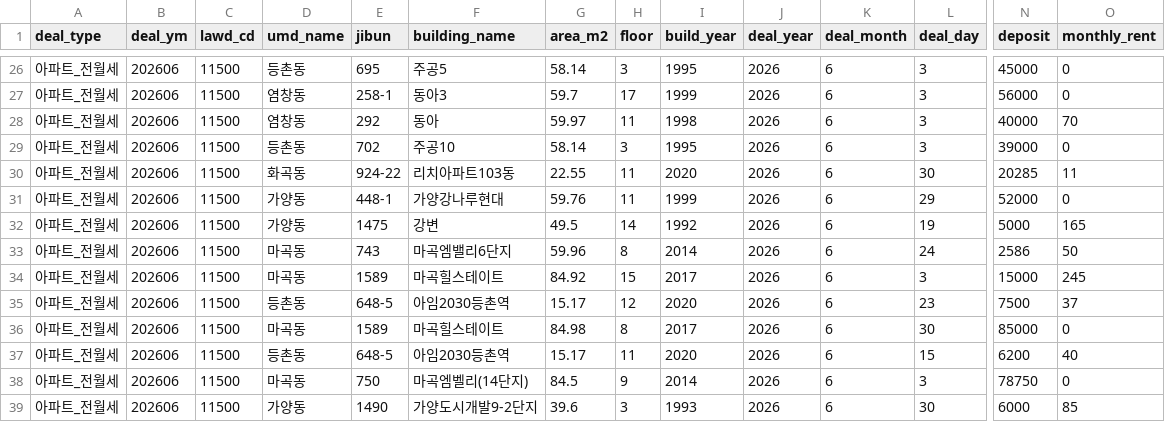
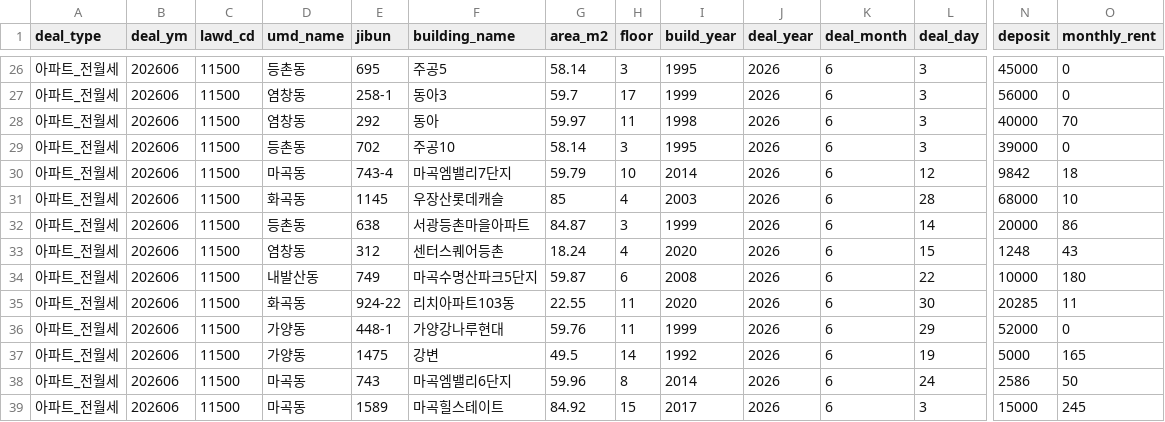
Before and after one commit to arttoy61-png/rent-check, a CSV file: automation/data/cache/v3_아파트_전월세_11500_202606.csv, drawn as a sheet; only a part is shown, gaps mark what is left out; the shorter side is filled out with more unchanged rows; rows hold the shown columns only; the diff names each change by its address in the sheet, - before the commit and + after, or states it on an @@ line.

```diff
--- a/automation/data/cache/v3_아파트_전월세_11500_202606.csv
+++ b/automation/data/cache/v3_아파트_전월세_11500_202606.csv
+row 30: 아파트_전월세 | 202606 | 11500 | 마곡동 | 743-4 | 마곡엠밸리7단지 | 59.79 | 10 | 2014 | 2026 | 6 | 12 | 9842 | 18
+row 31: 아파트_전월세 | 202606 | 11500 | 화곡동 | 1145 | 우장산롯데캐슬 | 85 | 4 | 2003 | 2026 | 6 | 28 | 68000 | 10
+row 32: 아파트_전월세 | 202606 | 11500 | 등촌동 | 638 | 서광등촌마을아파트 | 84.87 | 3 | 1999 | 2026 | 6 | 14 | 20000 | 86
+row 33: 아파트_전월세 | 202606 | 11500 | 염창동 | 312 | 센터스퀘어등촌 | 18.24 | 4 | 2020 | 2026 | 6 | 15 | 1248 | 43
+row 34: 아파트_전월세 | 202606 | 11500 | 내발산동 | 749 | 마곡수명산파크5단지 | 59.87 | 6 | 2008 | 2026 | 6 | 22 | 10000 | 180
```
Also changed, not shown: automation/data/cache/v3_아파트_매매_11500_202607.csv, automation/data/cache/v3_아파트_전월세_11500_202605.csv, 21 other files.
